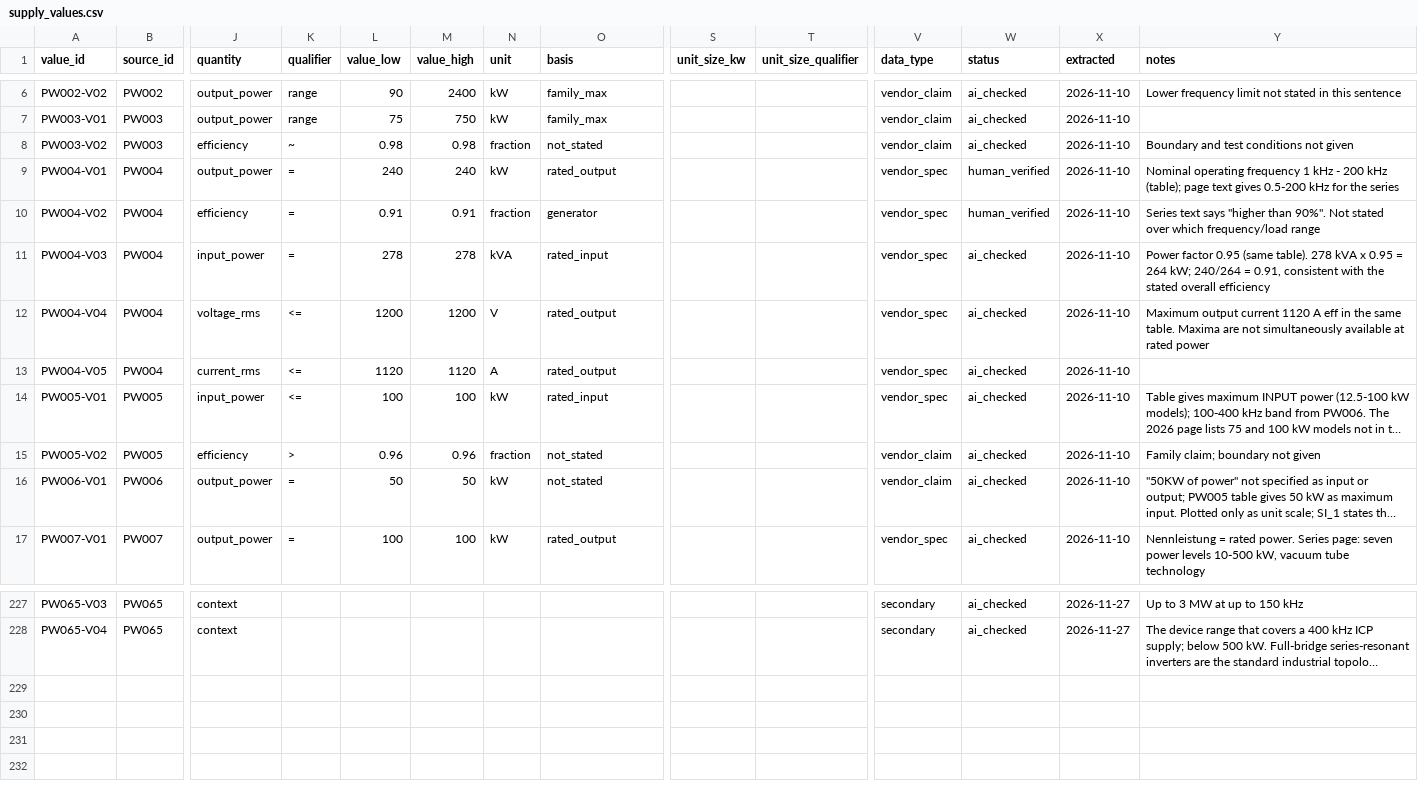
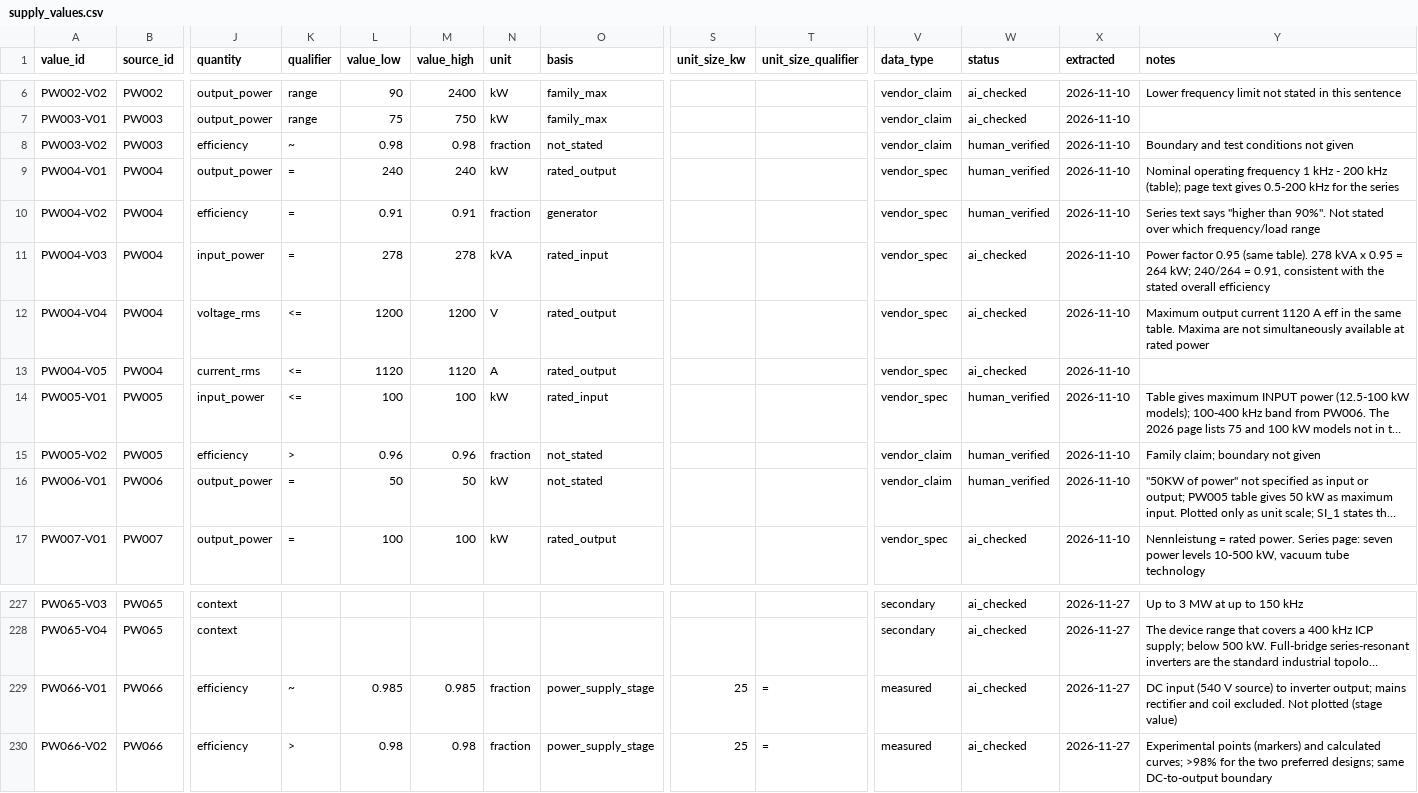
Before and after one commit to bulfinb/plasma-power-supply-constraints, a CSV file: power_systems/results/supply_values.csv, drawn as a sheet; only a part is shown, gaps mark what is left out; long unchanged cells end in …; rows hold the shown columns only; the diff names each change by its address in the sheet, - before the commit and + after, or states it on an @@ line.

Commit message:
K2: PW066 (Esteve et al., IET Power Electron. 2023) added, measured >98% at 25 kW / 450-500 kHz (DC input to output), supporting the 0.96 upper end of the 400 kHz scenario; human check (BB) of K2 vendor evidence PW005-V01/V02, PW006-V01, PW003-V02; K2 judgement logged

```diff
--- a/power_systems/results/supply_values.csv
+++ b/power_systems/results/supply_values.csv
-W8 (status): ai_checked
+W8 (status): human_verified
-W14:W16 (status): ai_checked
+W14:W16 (status): human_verified
+row 229: PW066-V01 | PW066 | efficiency | ~ | 0.985 | 0.985 | fraction | power_supply_stage | 25 | = | measured | ai_checked | 2026-11-27 | DC input (540 V source) to inverter output; mains rectifier and coil excluded. Not plotted (stage value)
+row 230: PW066-V02 | PW066 | efficiency | > | 0.98 | 0.98 | fraction | power_supply_stage | 25 | = | measured | ai_checked | 2026-11-27 | Experimental points (markers) and calculated curves; >98% for the two preferred designs; same DC-to-output boundary
```
Also changed, not shown: human_checks/summary.csv, power_systems/results/source_register.csv, 2 other files.
